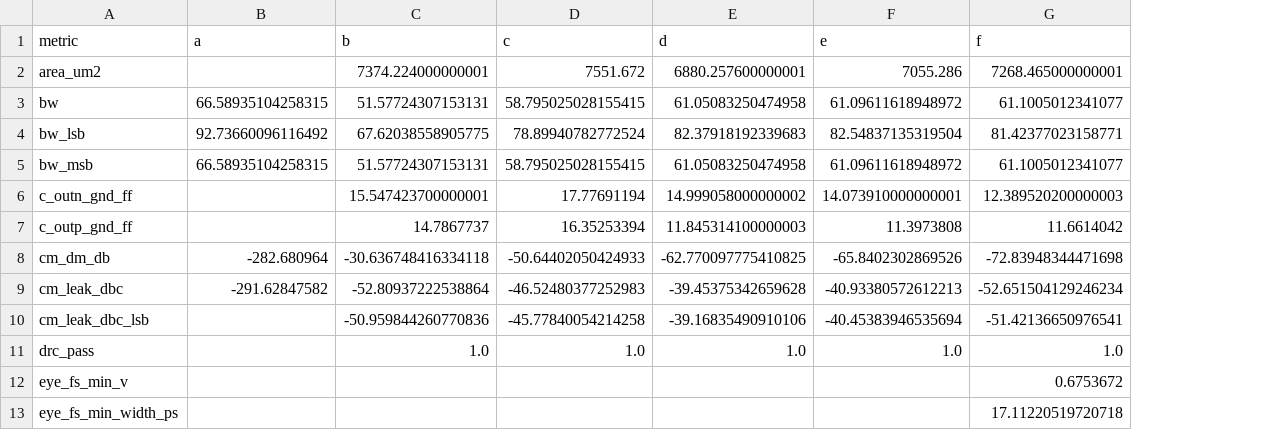
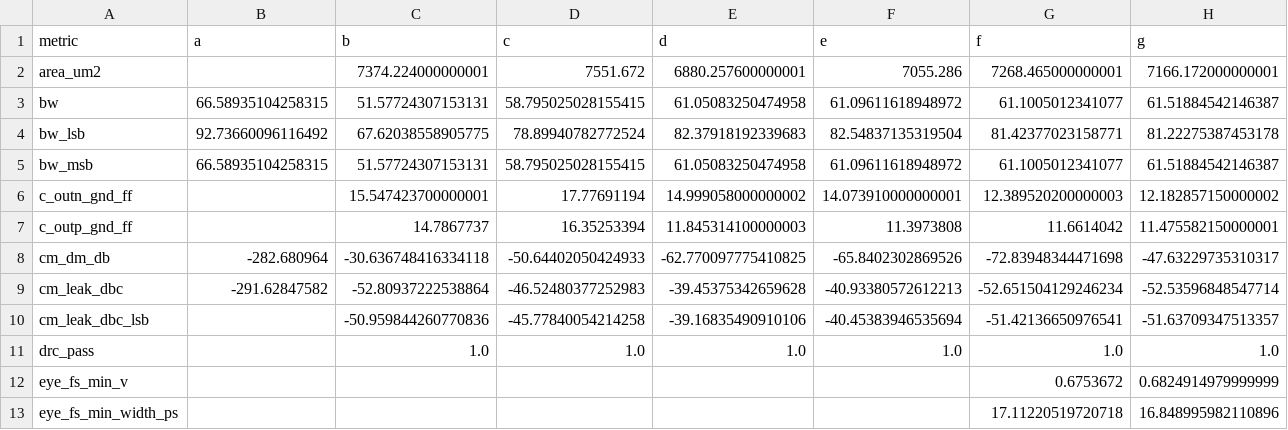
Before and after one commit to MacAnalog/dn-002-tx-driver-pam4-ihp130, a CSV file: report/data/metrics.csv, drawn as a sheet; only a part is shown; the diff names each change by its address in the sheet, - before the commit and + after, or states it on an @@ line.

```diff
--- a/report/data/metrics.csv
+++ b/report/data/metrics.csv
+column H (g), rows 2-13: 7166.172000000001 | 61.51884542146387 | 81.22275387453178 | 61.51884542146387 | 12.182857150000002 | 11.475582150000001 | -47.63229735310317 | -52.53596848547714 | -51.63709347513357 | 1.0 | 0.6824914979999999 | 16.848995982110896
```
Also changed, not shown: 38 other files.
